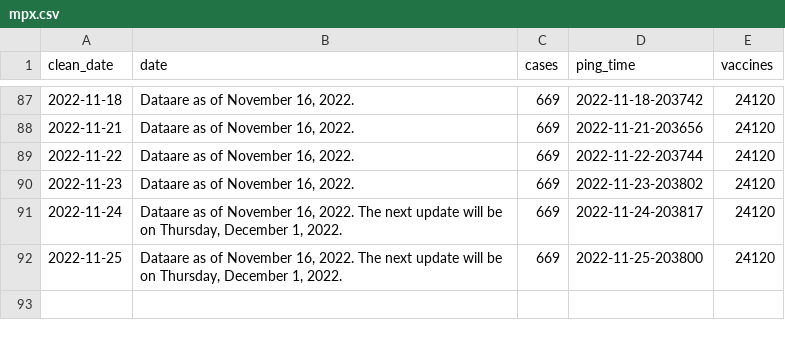
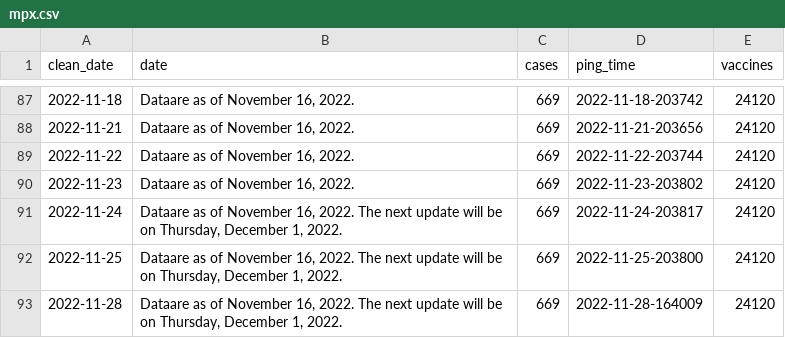
Before and after one commit to wf-id/nc-mpx, a CSV file: data/mpx.csv, drawn as a sheet; only a part is shown, gaps mark what is left out.

```diff
--- a/data/mpx.csv
+++ b/data/mpx.csv
@@ -92 +92,2 @@ clean_date,date,cases,ping_time,vaccines
 2022-11-25,"Dataare as of November 16, 2022. The next update will be on Thursday, December 1, 2022.",669,2022-11-25-203800,24120
+2022-11-28,"Dataare as of November 16, 2022. The next update will be on Thursday, December 1, 2022.",669,2022-11-28-164009,24120
```
Also changed, not shown: 2 other files.
